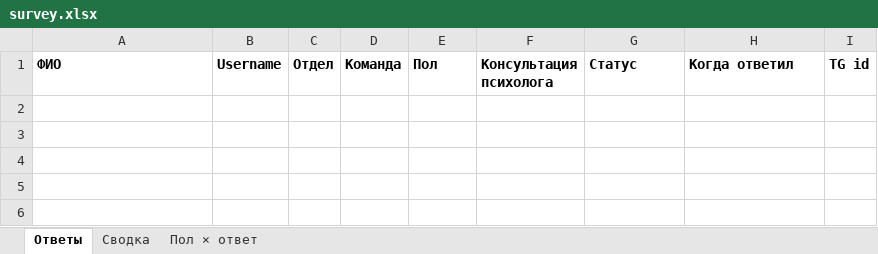
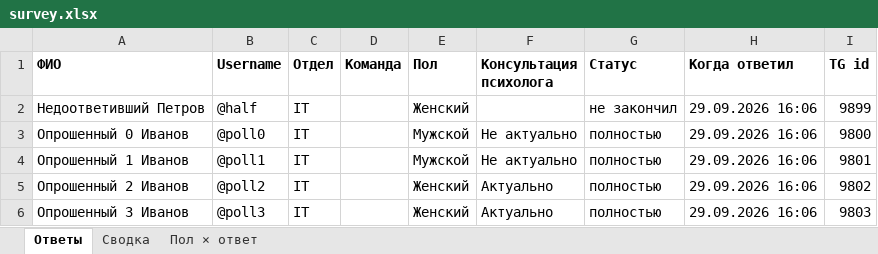
Before and after one commit to ekzotik-inc/we_grow_dobro, an Excel workbook: data/export/survey.xlsx, sheet Ответы, drawn as a sheet; values as stored, in another font and other column widths than the file's, no borders; the diff names each change by its address in the sheet, - before the commit and + after, or states it on an @@ line.

```diff
--- a/data/export/survey.xlsx (sheet Ответы)
+++ b/data/export/survey.xlsx (sheet Ответы)
+row 2: Недоответивший Петров | @half | IT |  | Женский |  | не закончил | 29.09.2026 16:06 | 9899
+row 3: Опрошенный 0 Иванов | @poll0 | IT |  | Мужской | Не актуально | полностью | 29.09.2026 16:06 | 9800
+row 4: Опрошенный 1 Иванов | @poll1 | IT |  | Мужской | Не актуально | полностью | 29.09.2026 16:06 | 9801
+row 5: Опрошенный 2 Иванов | @poll2 | IT |  | Женский | Актуально | полностью | 29.09.2026 16:06 | 9802
+row 6: Опрошенный 3 Иванов | @poll3 | IT |  | Женский | Актуально | полностью | 29.09.2026 16:06 | 9803
```
Also changed, not shown: sheet Сводка, sheet Пол × ответ, 5 other files.
